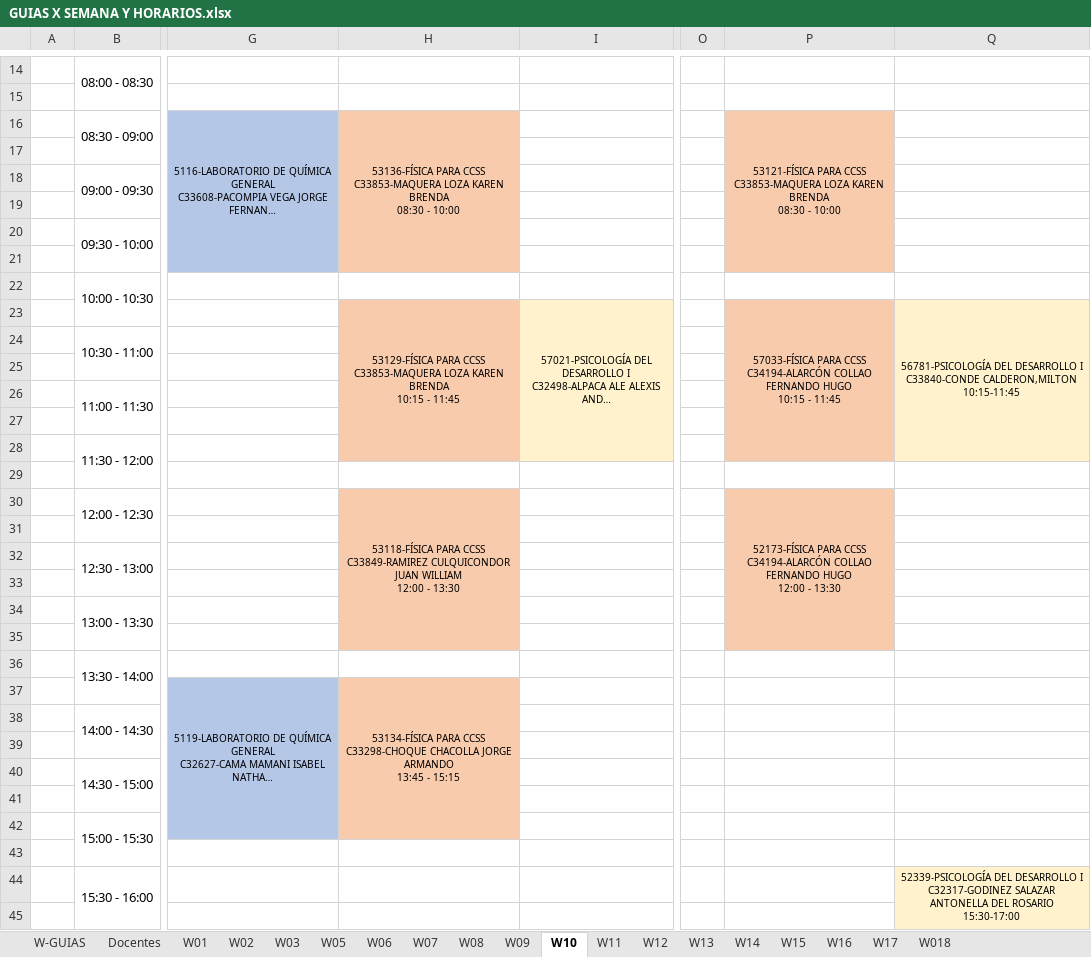
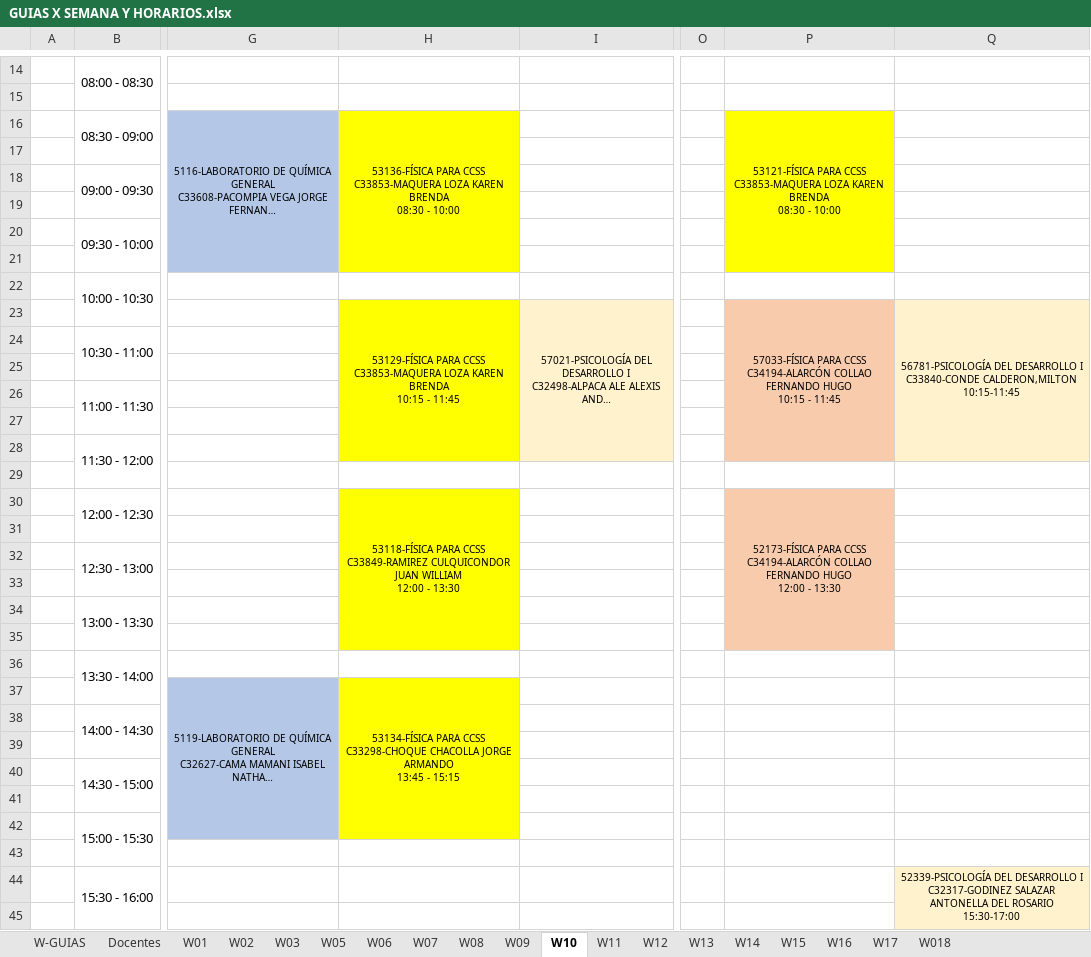
Before and after one commit to rafavaldez/LAB_HORARIOS, an Excel workbook: data/actual/GUIAS X SEMANA Y HORARIOS.xlsx, sheet W10, drawn as a sheet; only a part is shown, gaps mark what is left out; long unchanged cells end in …; values as stored, in another font and other column widths than the file's, no borders; the diff names each change by its address in the sheet, - before the commit and + after, or states it on an @@ line.

```diff
--- a/data/actual/GUIAS X SEMANA Y HORARIOS.xlsx (sheet W10)
+++ b/data/actual/GUIAS X SEMANA Y HORARIOS.xlsx (sheet W10)
-H16:H21 fill: #F8CBAD
+H16:H21 fill: #FFFF00
-P16:P21 fill: #F8CBAD
+P16:P21 fill: #FFFF00
-H23:H28 fill: #F8CBAD
+H23:H28 fill: #FFFF00
-H30:H35 fill: #F8CBAD
+H30:H35 fill: #FFFF00
-H37:H42 fill: #F8CBAD
+H37:H42 fill: #FFFF00
```
Also changed, not shown: sheet W11, sheet W16, sheet W08, sheet W01, sheet W018, sheet W09, 1 more sheet, hidden cells, 1 other file.
